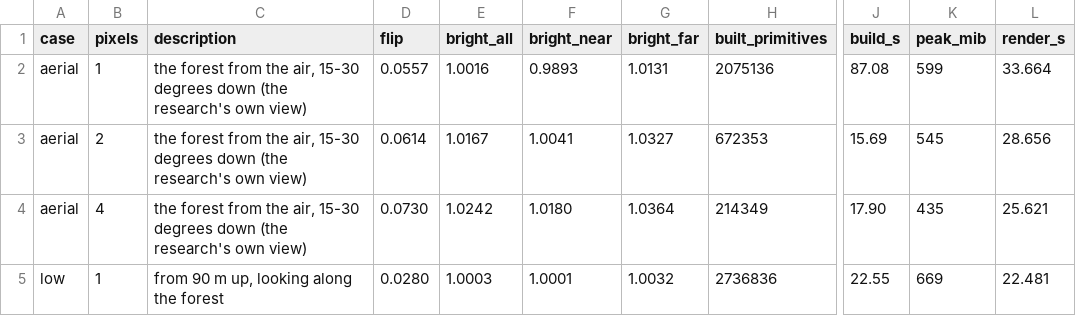
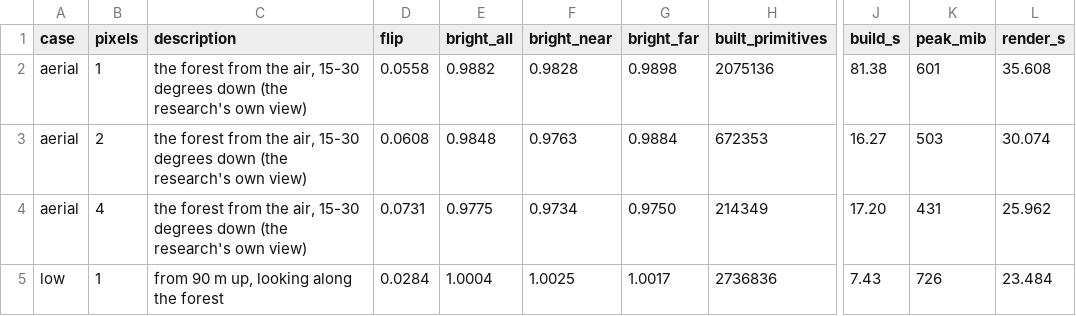
Before and after one commit to peterbraden/rays.rust, a CSV file: docs/research/learned-lod/suite.csv, drawn as a sheet; only a part is shown, gaps mark what is left out; the diff covers the shown part only; the diff names each change by its address in the sheet, - before the commit and + after, or states it on an @@ line.

```diff
--- a/docs/research/learned-lod/suite.csv
+++ b/docs/research/learned-lod/suite.csv
-D2 (flip): 0.0557
+D2 (flip): 0.0558
-E2 (bright_all): 1.0016
+E2 (bright_all): 0.9882
-F2 (bright_near): 0.9893
+F2 (bright_near): 0.9828
-G2 (bright_far): 1.0131
+G2 (bright_far): 0.9898
-J2 (build_s): 87.08
+J2 (build_s): 81.38
-K2 (peak_mib): 599
+K2 (peak_mib): 601
-L2 (render_s): 33.664
+L2 (render_s): 35.608
-D3 (flip): 0.0614
+D3 (flip): 0.0608
-E3 (bright_all): 1.0167
+E3 (bright_all): 0.9848
-F3 (bright_near): 1.0041
+F3 (bright_near): 0.9763
-G3 (bright_far): 1.0327
+G3 (bright_far): 0.9884
-J3 (build_s): 15.69
+J3 (build_s): 16.27
-K3 (peak_mib): 545
+K3 (peak_mib): 503
-L3 (render_s): 28.656
+L3 (render_s): 30.074
-D4 (flip): 0.0730
+D4 (flip): 0.0731
-E4 (bright_all): 1.0242
+E4 (bright_all): 0.9775
-F4 (bright_near): 1.0180
+F4 (bright_near): 0.9734
-G4 (bright_far): 1.0364
+G4 (bright_far): 0.9750
-J4 (build_s): 17.90
+J4 (build_s): 17.20
-K4 (peak_mib): 435
+K4 (peak_mib): 431
-L4 (render_s): 25.621
+L4 (render_s): 25.962
-D5 (flip): 0.0280
+D5 (flip): 0.0284
-E5 (bright_all): 1.0003
+E5 (bright_all): 1.0004
-F5 (bright_near): 1.0001
+F5 (bright_near): 1.0025
-G5 (bright_far): 1.0032
+G5 (bright_far): 1.0017
-J5 (build_s): 22.55
+J5 (build_s): 7.43
-K5 (peak_mib): 669
+K5 (peak_mib): 726
-L5 (render_s): 22.481
+L5 (render_s): 23.484
```
Also changed, not shown: 158 edited cells elsewhere in this file, 1 other file.
